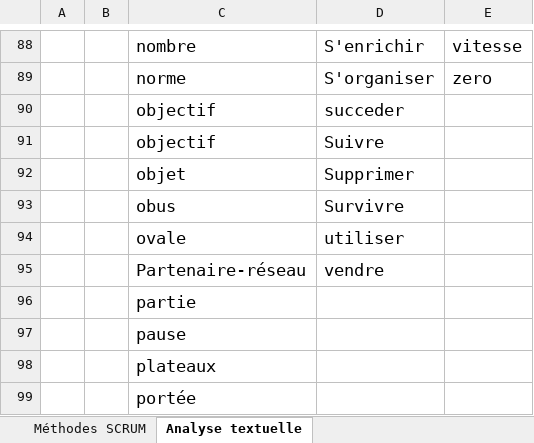
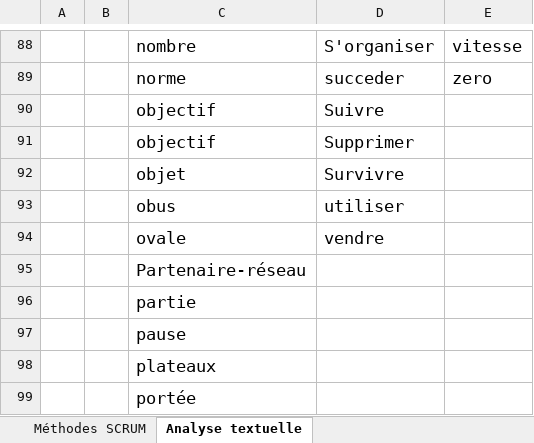
Before and after one commit to kingNomad3/tower2.0, an Excel workbook: document/projet_td.xlsx, sheet Analyse textuelle, drawn as a sheet; only a part is shown, gaps mark what is left out; values as stored, in another font and other column widths than the file's, no borders; removed rows and columns are numbered as before the commit, all else as after; the diff covers the shown part only; the diff names each change by its address in the sheet, - before the commit and + after, or states it on an @@ line.

```diff
--- a/document/projet_td.xlsx (sheet Analyse textuelle)
+++ b/document/projet_td.xlsx (sheet Analyse textuelle)
-D88: S'enrichir
+D88: S'organiser
-D89: S'organiser
+D89: succeder
-row 90:  |  | objectif | succeder
+row 91:  |  | objectif | Supprimer
-D92: Supprimer
+D92: Survivre
-D93: Survivre
+D93: utiliser
-D94: utiliser
+D94: vendre
-D95: vendre
+D95: (empty)
```
Also changed, not shown: 28 edited cells and cell formats elsewhere in this sheet, sheet Cas d'usageScénario d'utilisati, other sheet tabs.
